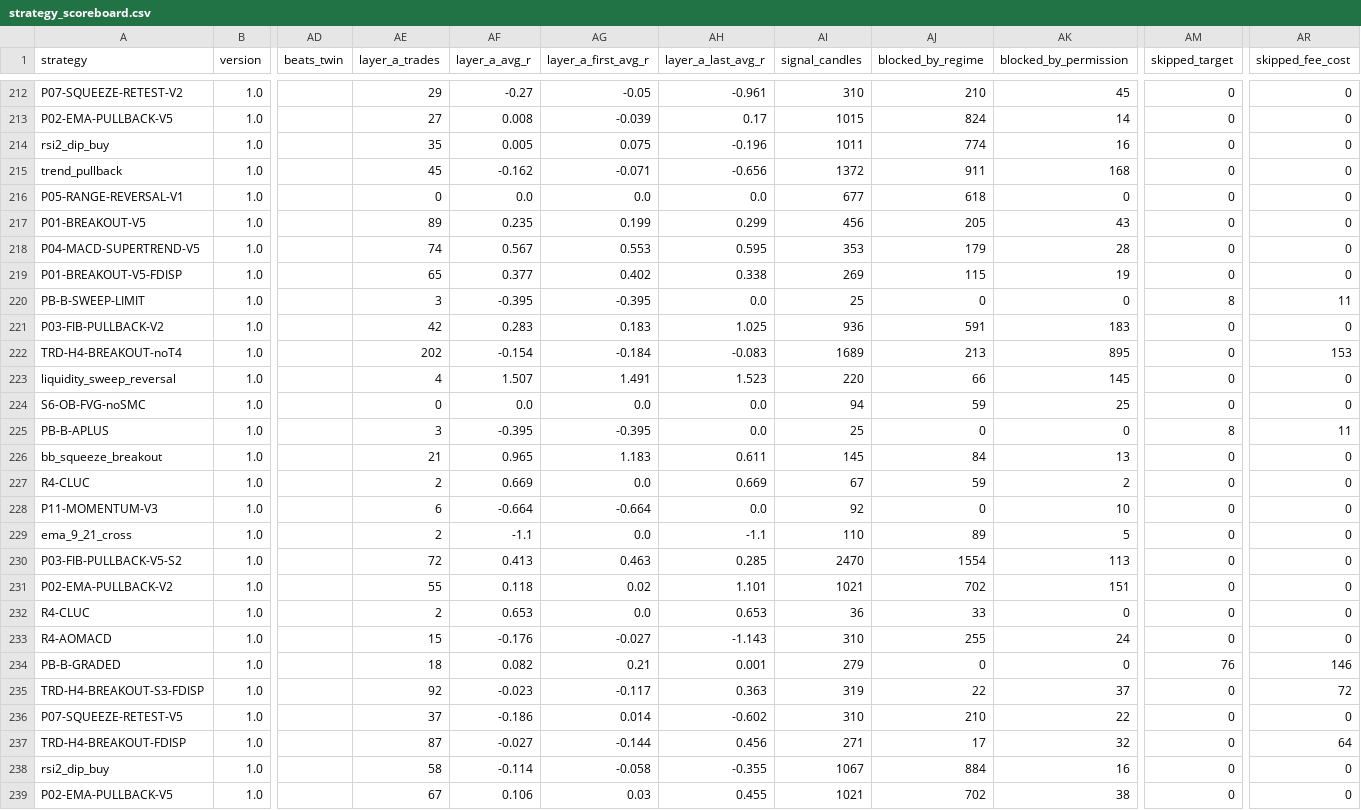
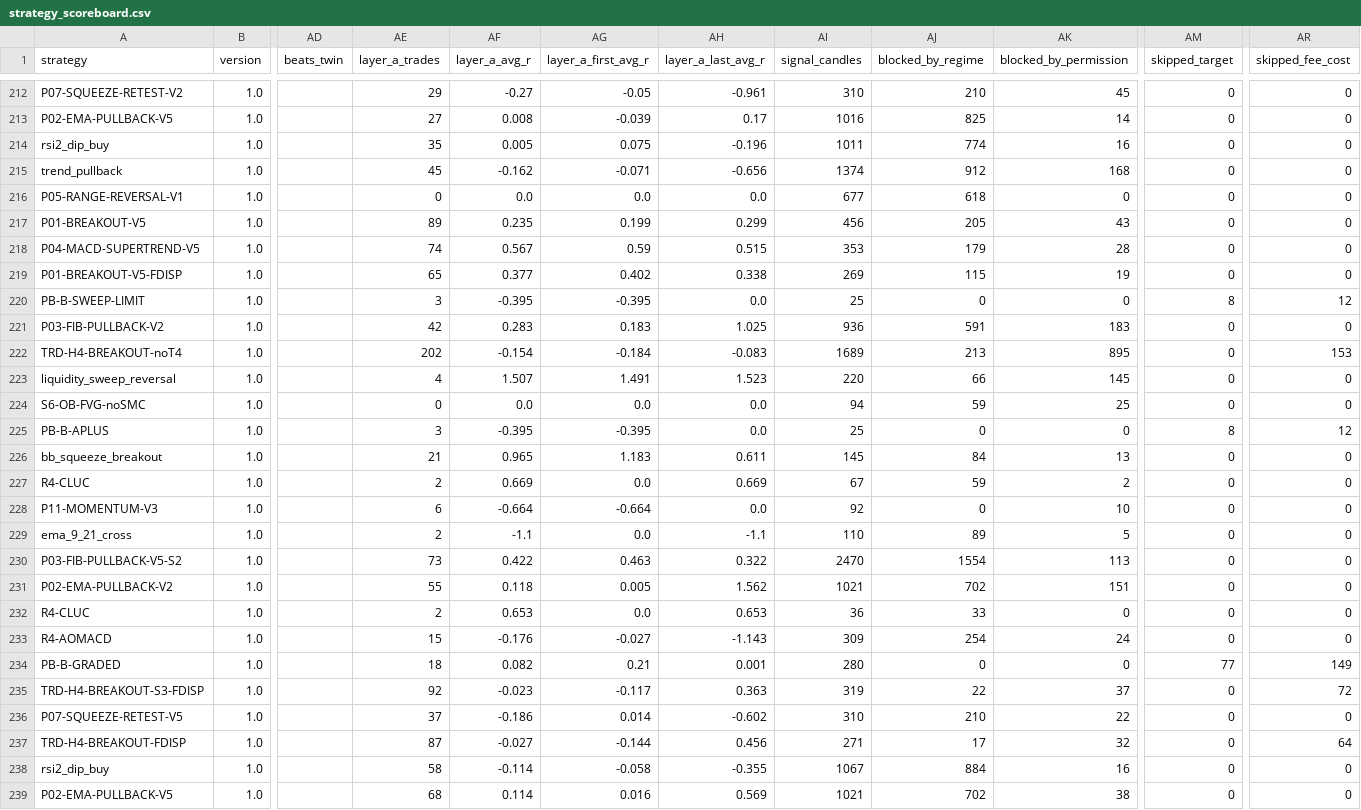
Before and after one commit to mayastraglobal-ui/crypto-signal-agent, a CSV file: reports/strategy_scoreboard.csv, drawn as a sheet; only a part is shown, gaps mark what is left out; the diff covers the shown part only; the diff names each change by its address in the sheet, - before the commit and + after, or states it on an @@ line.

```diff
--- a/reports/strategy_scoreboard.csv
+++ b/reports/strategy_scoreboard.csv
-AI213 (signal_candles): 1015
+AI213 (signal_candles): 1016
-AJ213 (blocked_by_regime): 824
+AJ213 (blocked_by_regime): 825
-AI215 (signal_candles): 1372
+AI215 (signal_candles): 1374
-AJ215 (blocked_by_regime): 911
+AJ215 (blocked_by_regime): 912
-AG218 (layer_a_first_avg_r): 0.553
+AG218 (layer_a_first_avg_r): 0.59
-AH218 (layer_a_last_avg_r): 0.595
+AH218 (layer_a_last_avg_r): 0.515
-AR220 (skipped_fee_cost): 11
+AR220 (skipped_fee_cost): 12
-AR225 (skipped_fee_cost): 11
+AR225 (skipped_fee_cost): 12
-AE230 (layer_a_trades): 72
+AE230 (layer_a_trades): 73
-AF230 (layer_a_avg_r): 0.413
+AF230 (layer_a_avg_r): 0.422
-AH230 (layer_a_last_avg_r): 0.285
+AH230 (layer_a_last_avg_r): 0.322
-AG231 (layer_a_first_avg_r): 0.02
+AG231 (layer_a_first_avg_r): 0.005
-AH231 (layer_a_last_avg_r): 1.101
+AH231 (layer_a_last_avg_r): 1.562
-AI233 (signal_candles): 310
+AI233 (signal_candles): 309
-AJ233 (blocked_by_regime): 255
+AJ233 (blocked_by_regime): 254
-AI234 (signal_candles): 279
+AI234 (signal_candles): 280
-AM234 (skipped_target): 76
+AM234 (skipped_target): 77
-AR234 (skipped_fee_cost): 146
+AR234 (skipped_fee_cost): 149
-AE239 (layer_a_trades): 67
+AE239 (layer_a_trades): 68
-AF239 (layer_a_avg_r): 0.106
+AF239 (layer_a_avg_r): 0.114
-AG239 (layer_a_first_avg_r): 0.03
+AG239 (layer_a_first_avg_r): 0.016
-AH239 (layer_a_last_avg_r): 0.455
+AH239 (layer_a_last_avg_r): 0.569
```
Also changed, not shown: 125 edited cells elsewhere in this file, 20 other files.
